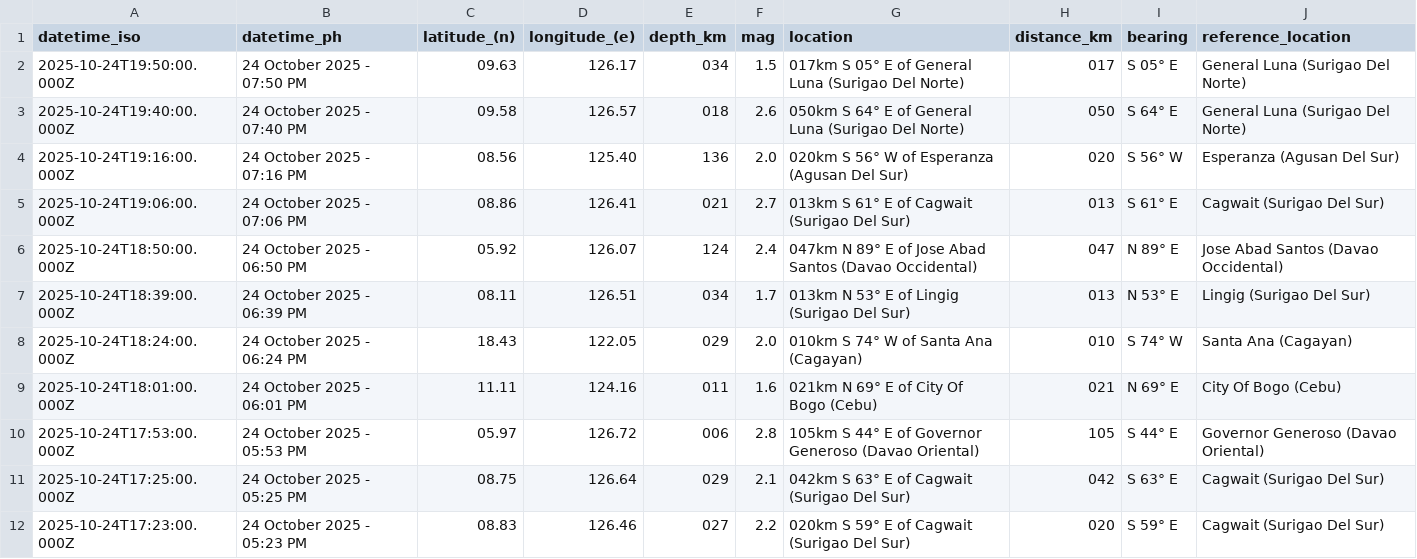
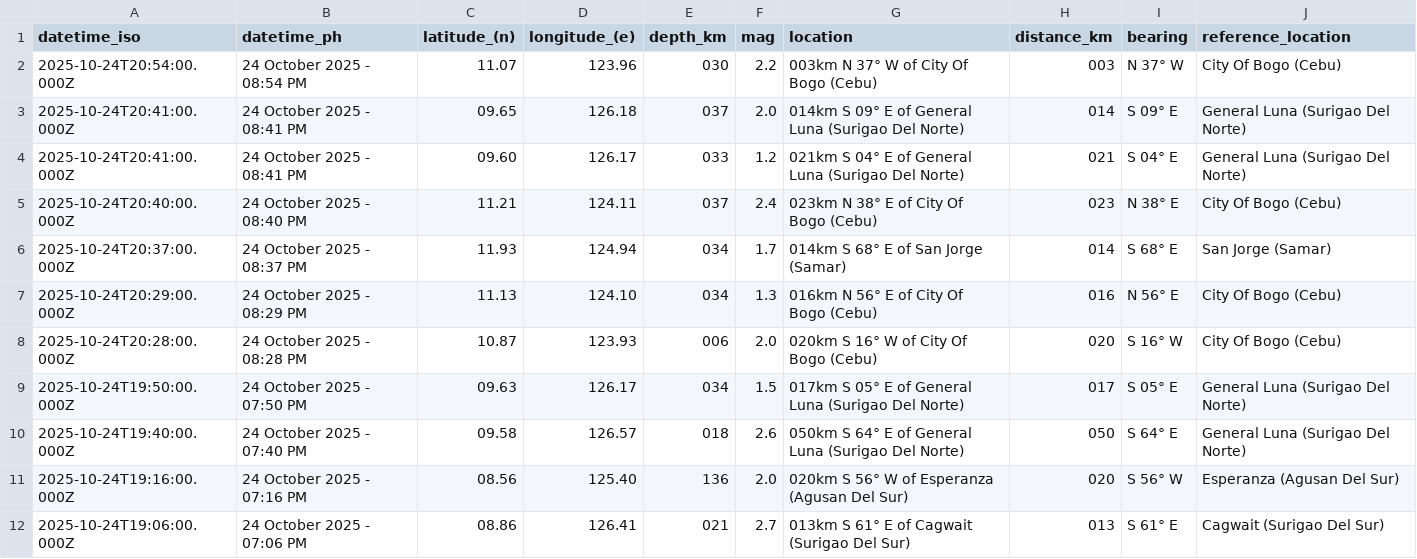
Before and after one commit to Waytii/chamthesleeptalker, a CSV file: earthquakes.csv, drawn as a sheet; only a part is shown; the shorter side is filled out with more unchanged rows; the diff names each change by its address in the sheet, - before the commit and + after, or states it on an @@ line.

```diff
--- a/earthquakes.csv
+++ b/earthquakes.csv
+row 2: 2025-10-24T20:54:00.000Z | 24 October 2025 - 08:54 PM | 11.07 | 123.96 | 030 | 2.2 | 003km N 37° W of City Of Bogo (Cebu) | 003 | N 37° W | City Of Bogo (Cebu)
+row 3: 2025-10-24T20:41:00.000Z | 24 October 2025 - 08:41 PM | 09.65 | 126.18 | 037 | 2.0 | 014km S 09° E of General Luna (Surigao Del Norte) | 014 | S 09° E | General Luna (Surigao Del Norte)
+row 4: 2025-10-24T20:41:00.000Z | 24 October 2025 - 08:41 PM | 09.60 | 126.17 | 033 | 1.2 | 021km S 04° E of General Luna (Surigao Del Norte) | 021 | S 04° E | General Luna (Surigao Del Norte)
+row 5: 2025-10-24T20:40:00.000Z | 24 October 2025 - 08:40 PM | 11.21 | 124.11 | 037 | 2.4 | 023km N 38° E of City Of Bogo (Cebu) | 023 | N 38° E | City Of Bogo (Cebu)
+row 6: 2025-10-24T20:37:00.000Z | 24 October 2025 - 08:37 PM | 11.93 | 124.94 | 034 | 1.7 | 014km S 68° E of San Jorge (Samar) | 014 | S 68° E | San Jorge (Samar)
+row 7: 2025-10-24T20:29:00.000Z | 24 October 2025 - 08:29 PM | 11.13 | 124.10 | 034 | 1.3 | 016km N 56° E of City Of Bogo (Cebu) | 016 | N 56° E | City Of Bogo (Cebu)
+row 8: 2025-10-24T20:28:00.000Z | 24 October 2025 - 08:28 PM | 10.87 | 123.93 | 006 | 2.0 | 020km S 16° W of City Of Bogo (Cebu) | 020 | S 16° W | City Of Bogo (Cebu)
```
Also changed, not shown: earthquakes_past_24_hours.csv, earthquakes_past_7_days.csv, 5 other files.
